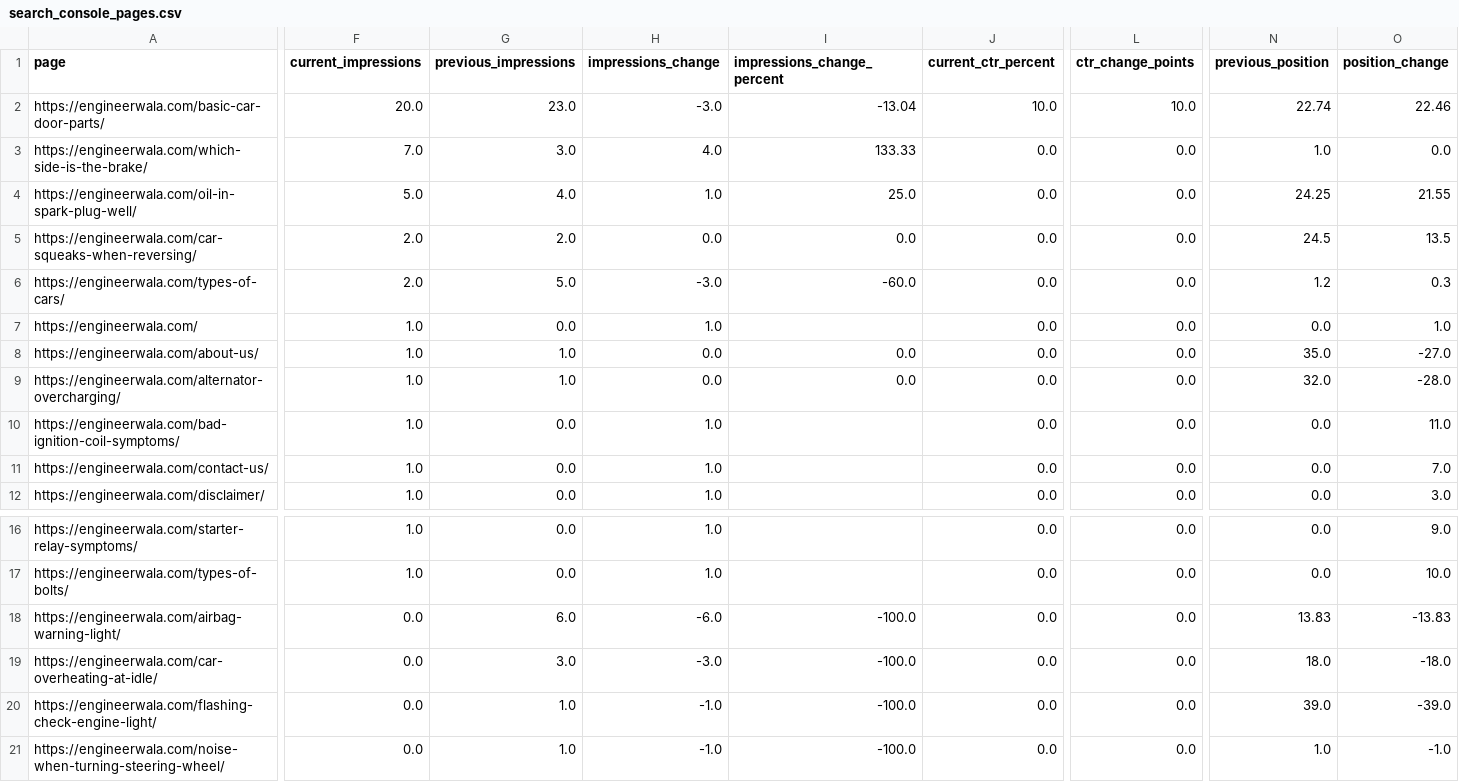
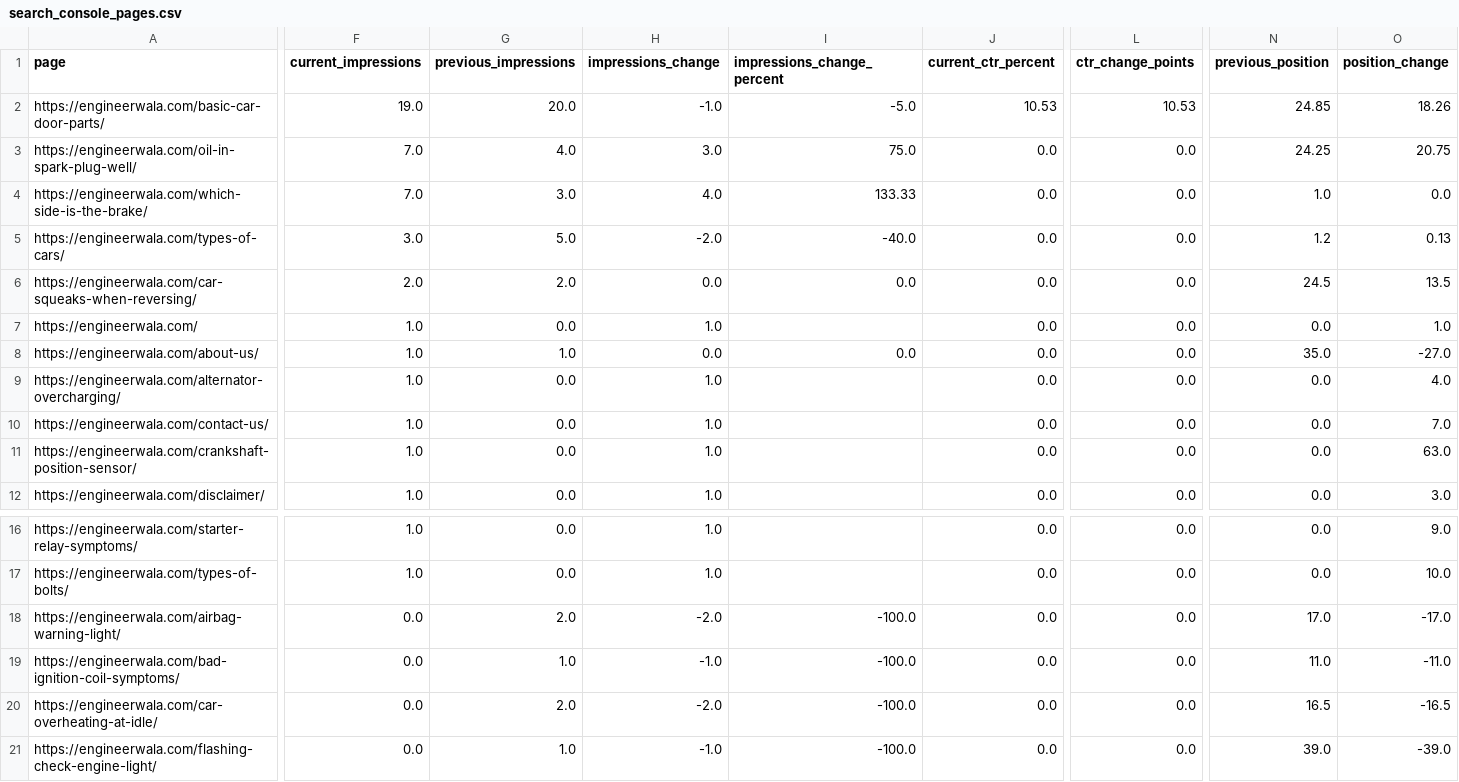
Before and after one commit to hamidrasheed350-hue/engineerwala-seo-tracker, a CSV file: data/search_console_pages.csv, drawn as a sheet; only a part is shown, gaps mark what is left out; the shorter side is filled out with more unchanged rows; removed rows and columns are numbered as before the commit, all else as after; rows hold the shown columns only; the diff covers the shown part only; the diff names each change by its address in the sheet, - before the commit and + after, or states it on an @@ line.

```diff
--- a/data/search_console_pages.csv
+++ b/data/search_console_pages.csv
-F2 (current_impressions): 20.0
+F2 (current_impressions): 19.0
-G2 (previous_impressions): 23.0
+G2 (previous_impressions): 20.0
-H2 (impressions_change): -3.0
+H2 (impressions_change): -1.0
-I2 (impressions_change_percent): -13.04
+I2 (impressions_change_percent): -5.0
-J2 (current_ctr_percent): 10.0
+J2 (current_ctr_percent): 10.53
-L2 (ctr_change_points): 10.0
+L2 (ctr_change_points): 10.53
-N2 (previous_position): 22.74
+N2 (previous_position): 24.85
-O2 (position_change): 22.46
+O2 (position_change): 18.26
+row 3: https://engineerwala.com/oil-in-spark-plug-well/ | 7.0 | 4.0 | 3.0 | 75.0 | 0.0 | 0.0 | 24.25 | 20.75
-row 4: https://engineerwala.com/oil-in-spark-plug-well/ | 5.0 | 4.0 | 1.0 | 25.0 | 0.0 | 0.0 | 24.25 | 21.55
+row 5: https://engineerwala.com/types-of-cars/ | 3.0 | 5.0 | -2.0 | -40.0 | 0.0 | 0.0 | 1.2 | 0.13
-row 6: https://engineerwala.com/types-of-cars/ | 2.0 | 5.0 | -3.0 | -60.0 | 0.0 | 0.0 | 1.2 | 0.3
-G9 (previous_impressions): 1.0
+G9 (previous_impressions): 0.0
-H9 (impressions_change): 0.0
+H9 (impressions_change): 1.0
-I9 (impressions_change_percent): 0.0
+I9 (impressions_change_percent): (empty)
-N9 (previous_position): 32.0
+N9 (previous_position): 0.0
-O9 (position_change): -28.0
+O9 (position_change): 4.0
-row 10: https://engineerwala.com/bad-ignition-coil-symptoms/ | 1.0 | 0.0 | 1.0 |  | 0.0 | 0.0 | 0.0 | 11.0
+row 11: https://engineerwala.com/crankshaft-position-sensor/ | 1.0 | 0.0 | 1.0 |  | 0.0 | 0.0 | 0.0 | 63.0
-G18 (previous_impressions): 6.0
+G18 (previous_impressions): 2.0
-H18 (impressions_change): -6.0
+H18 (impressions_change): -2.0
-N18 (previous_position): 13.83
+N18 (previous_position): 17.0
-O18 (position_change): -13.83
+O18 (position_change): -17.0
+row 19: https://engineerwala.com/bad-ignition-coil-symptoms/ | 0.0 | 1.0 | -1.0 | -100.0 | 0.0 | 0.0 | 11.0 | -11.0
-G20 (previous_impressions): 3.0
+G20 (previous_impressions): 2.0
-H20 (impressions_change): -3.0
+H20 (impressions_change): -2.0
-N20 (previous_position): 18.0
+N20 (previous_position): 16.5
-O20 (position_change): -18.0
+O20 (position_change): -16.5
```
Also changed, not shown: 1 edited cell elsewhere in this file, data/high_issues.csv, data/issues.csv, 14 other files.
